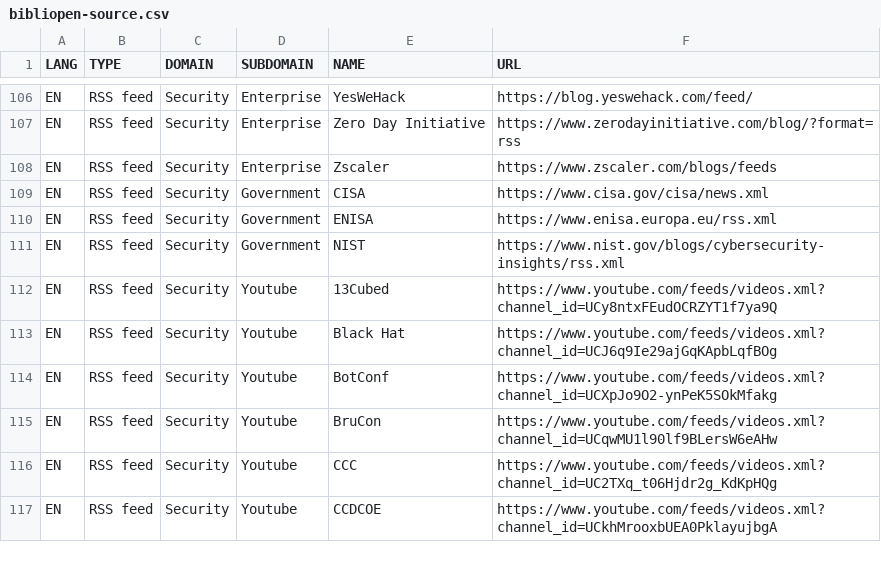
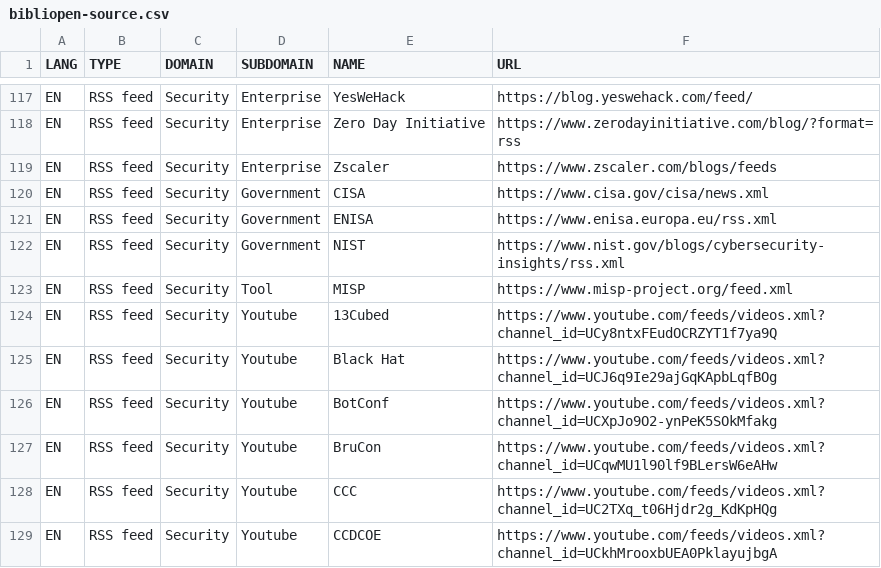
Before and after one commit to pierrafleur/bibliopen-source, a CSV file: bibliopen-source.csv, drawn as a sheet; only a part is shown, gaps mark what is left out; the diff covers the shown part only.

```diff
--- a/bibliopen-source.csv
+++ b/bibliopen-source.csv
@@ -111,2 +122,3 @@ EN;RSS feed;Security;Government;ENISA;https://www.enisa.europa.eu/rss.xml
 EN;RSS feed;Security;Government;NIST;https://www.nist.gov/blogs/cybersecurity-insights/rss.xml
+EN;RSS feed;Security;Tool;MISP;https://www.misp-project.org/feed.xml
 EN;RSS feed;Security;Youtube;13Cubed;https://www.youtube.com/feeds/videos.xml?channel_id=UCy8ntxFEudOCRZYT1f7ya9Q
```
Also changed, not shown: 11 added rows elsewhere in this file.
